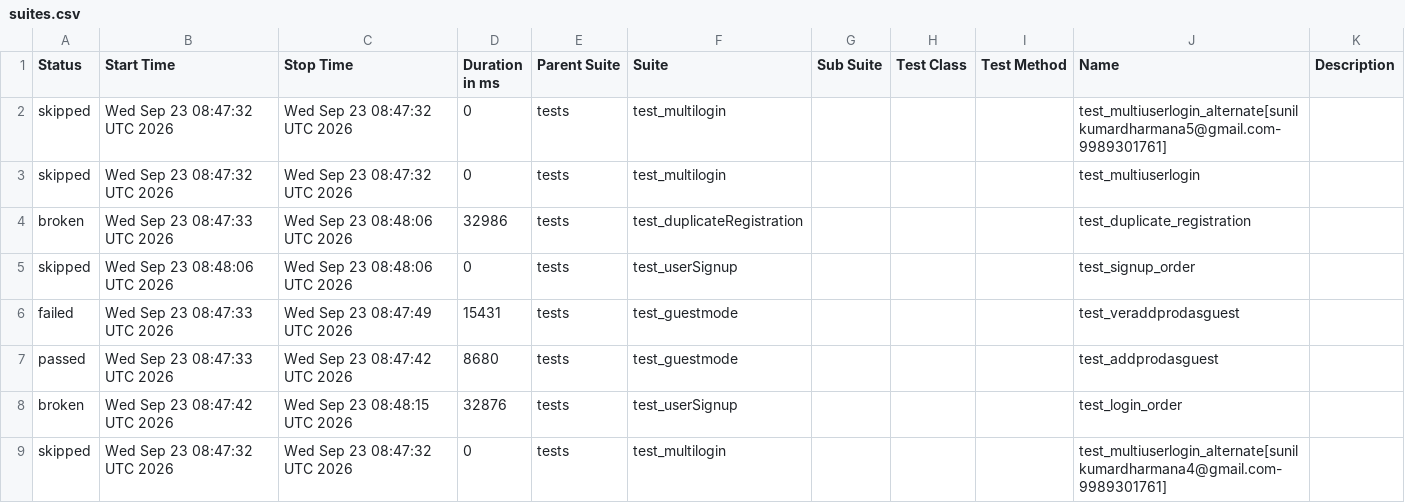
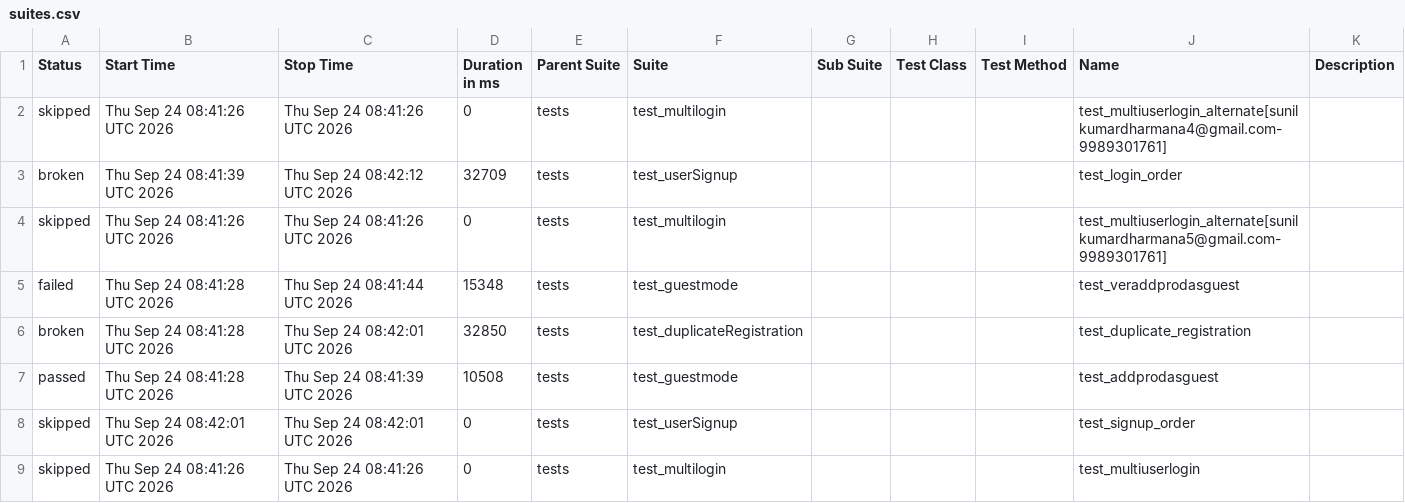
Before and after one commit to sunilkumardharmana24-afk/My_project, a CSV file: data/suites.csv, drawn as a sheet.

```diff
--- a/data/suites.csv
+++ b/data/suites.csv
@@ -1,9 +1,9 @@
 "Status","Start Time","Stop Time","Duration in ms","Parent Suite","Suite","Sub Suite","Test Class","Test Method","Name","Description"
-"skipped","Wed Sep 23 08:47:32 UTC 2026","Wed Sep 23 08:47:32 UTC 2026","0","tests","test_multilogin","","","","test_multiuserlogin_alternate[sunilkumardharmana5@gmail.com-9989301761]",""
-"skipped","Wed Sep 23 08:47:32 UTC 2026","Wed Sep 23 08:47:32 UTC 2026","0","tests","test_multilogin","","","","test_multiuserlogin",""
-"broken","Wed Sep 23 08:47:33 UTC 2026","Wed Sep 23 08:48:06 UTC 2026","32986","tests","test_duplicateRegistration","","","","test_duplicate_registration",""
-"skipped","Wed Sep 23 08:48:06 UTC 2026","Wed Sep 23 08:48:06 UTC 2026","0","tests","test_userSignup","","","","test_signup_order",""
-"failed","Wed Sep 23 08:47:33 UTC 2026","Wed Sep 23 08:47:49 UTC 2026","15431","tests","test_guestmode","","","","test_veraddprodasguest",""
-"passed","Wed Sep 23 08:47:33 UTC 2026","Wed Sep 23 08:47:42 UTC 2026","8680","tests","test_guestmode","","","","test_addprodasguest",""
-"broken","Wed Sep 23 08:47:42 UTC 2026","Wed Sep 23 08:48:15 UTC 2026","32876","tests","test_userSignup","","","","test_login_order",""
-"skipped","Wed Sep 23 08:47:32 UTC 2026","Wed Sep 23 08:47:32 UTC 2026","0","tests","test_multilogin","","","","test_multiuserlogin_alternate[sunilkumardharmana4@gmail.com-9989301761]",""
+"skipped","Thu Sep 24 08:41:26 UTC 2026","Thu Sep 24 08:41:26 UTC 2026","0","tests","test_multilogin","","","","test_multiuserlogin_alternate[sunilkumardharmana4@gmail.com-9989301761]",""
+"broken","Thu Sep 24 08:41:39 UTC 2026","Thu Sep 24 08:42:12 UTC 2026","32709","tests","test_userSignup","","","","test_login_order",""
+"skipped","Thu Sep 24 08:41:26 UTC 2026","Thu Sep 24 08:41:26 UTC 2026","0","tests","test_multilogin","","","","test_multiuserlogin_alternate[sunilkumardharmana5@gmail.com-9989301761]",""
+"failed","Thu Sep 24 08:41:28 UTC 2026","Thu Sep 24 08:41:44 UTC 2026","15348","tests","test_guestmode","","","","test_veraddprodasguest",""
+"broken","Thu Sep 24 08:41:28 UTC 2026","Thu Sep 24 08:42:01 UTC 2026","32850","tests","test_duplicateRegistration","","","","test_duplicate_registration",""
+"passed","Thu Sep 24 08:41:28 UTC 2026","Thu Sep 24 08:41:39 UTC 2026","10508","tests","test_guestmode","","","","test_addprodasguest",""
+"skipped","Thu Sep 24 08:42:01 UTC 2026","Thu Sep 24 08:42:01 UTC 2026","0","tests","test_userSignup","","","","test_signup_order",""
+"skipped","Thu Sep 24 08:41:26 UTC 2026","Thu Sep 24 08:41:26 UTC 2026","0","tests","test_multilogin","","","","test_multiuserlogin",""
```
Also changed, not shown: 54 other files.
